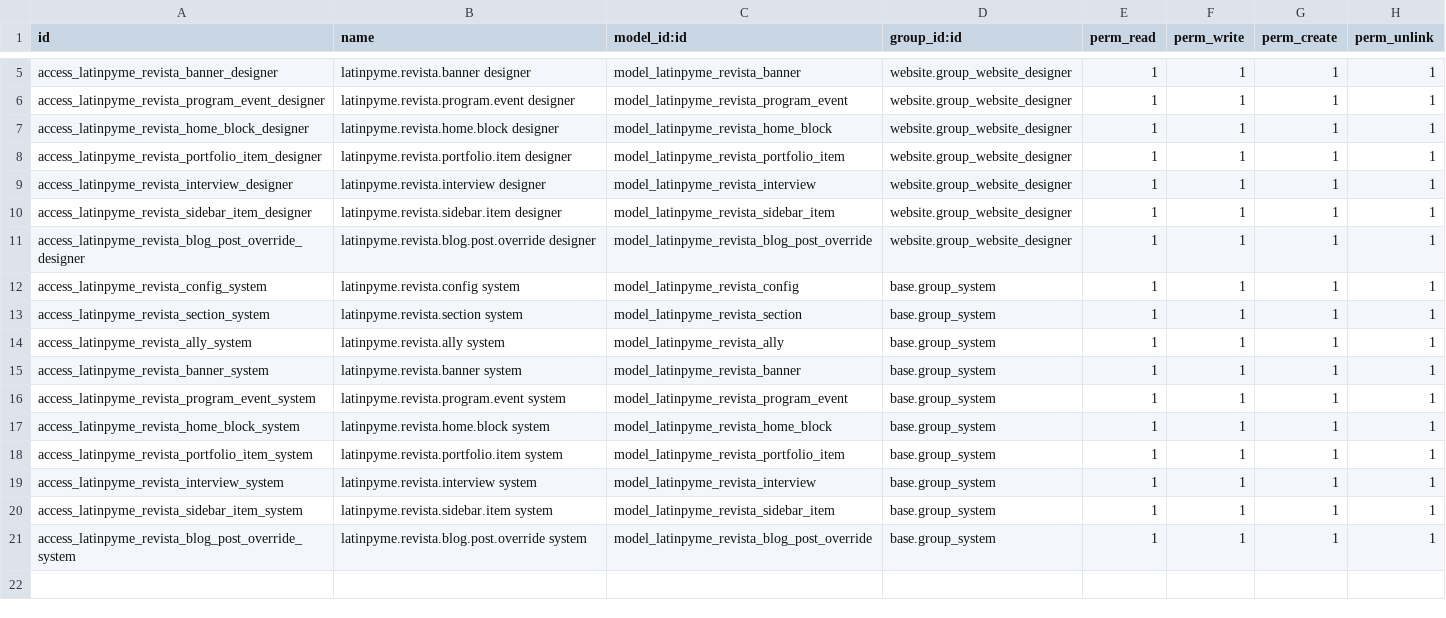
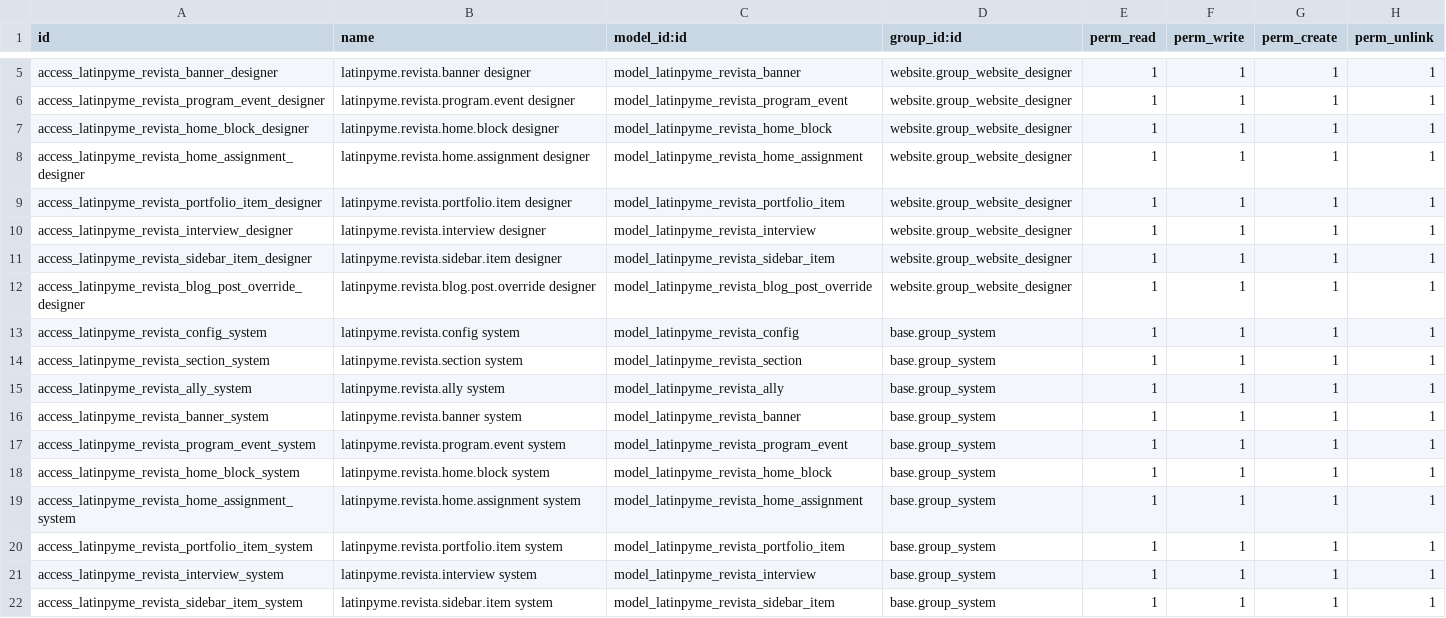
Before and after one commit to tecnologialatinpyme/latinpyme-odoo-custom, a CSV file: latinpyme_revista_theme/security/ir.model.access.csv, drawn as a sheet; only a part is shown, gaps mark what is left out; the shorter side is filled out with more unchanged rows.

Commit message:
Agregar programacion editorial del home revista

```diff
--- a/latinpyme_revista_theme/security/ir.model.access.csv
+++ b/latinpyme_revista_theme/security/ir.model.access.csv
@@ -7,2 +7,3 @@ access_latinpyme_revista_program_event_designer,latinpyme.revista.program.event
 access_latinpyme_revista_home_block_designer,latinpyme.revista.home.block designer,model_latinpyme_revista_home_block,website.group_website_designer,1,1,1,1
+access_latinpyme_revista_home_assignment_designer,latinpyme.revista.home.assignment designer,model_latinpyme_revista_home_assignment,website.group_website_designer,1,1,1,1
 access_latinpyme_revista_portfolio_item_designer,latinpyme.revista.portfolio.item designer,model_latinpyme_revista_portfolio_item,website.group_website_designer,1,1,1,1
@@ -17,2 +18,3 @@ access_latinpyme_revista_program_event_system,latinpyme.revista.program.event sy
 access_latinpyme_revista_home_block_system,latinpyme.revista.home.block system,model_latinpyme_revista_home_block,base.group_system,1,1,1,1
+access_latinpyme_revista_home_assignment_system,latinpyme.revista.home.assignment system,model_latinpyme_revista_home_assignment,base.group_system,1,1,1,1
 access_latinpyme_revista_portfolio_item_system,latinpyme.revista.portfolio.item system,model_latinpyme_revista_portfolio_item,base.group_system,1,1,1,1
```
Also changed, not shown: 7 other files.
